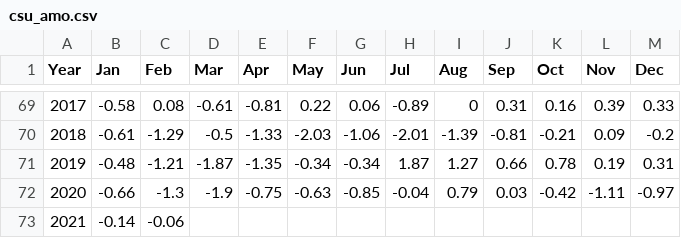
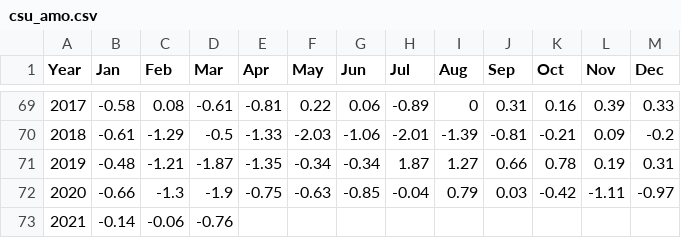
Before and after one commit to csu-tropical/csu-tropical, a CSV file: Forecast/downloadable/csu_amo.csv, drawn as a sheet; only a part is shown, gaps mark what is left out.

Commit message:
Update csu_amo.csv

```diff
--- a/Forecast/downloadable/csu_amo.csv
+++ b/Forecast/downloadable/csu_amo.csv
@@ -72,2 +72,2 @@ Year,Jan,Feb,Mar,Apr,May,Jun,Jul,Aug,Sep,Oct,Nov,Dec
   2020,-0.66,-1.3,-1.9,-0.75,-0.63,-0.85,-0.04,0.79,0.03,-0.42,-1.11,-0.97
-  2021,-0.14,-0.06,,,,,,,,,,
+  2021,-0.14,-0.06,-0.76,,,,,,,,,
```
